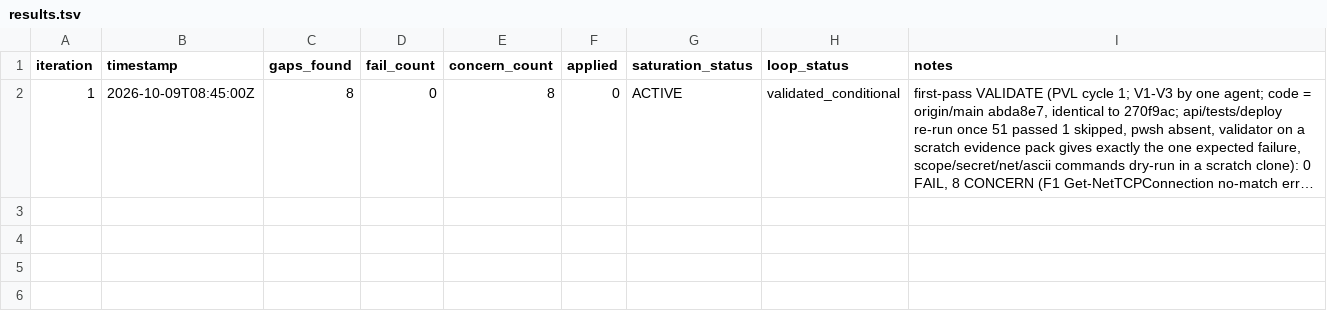
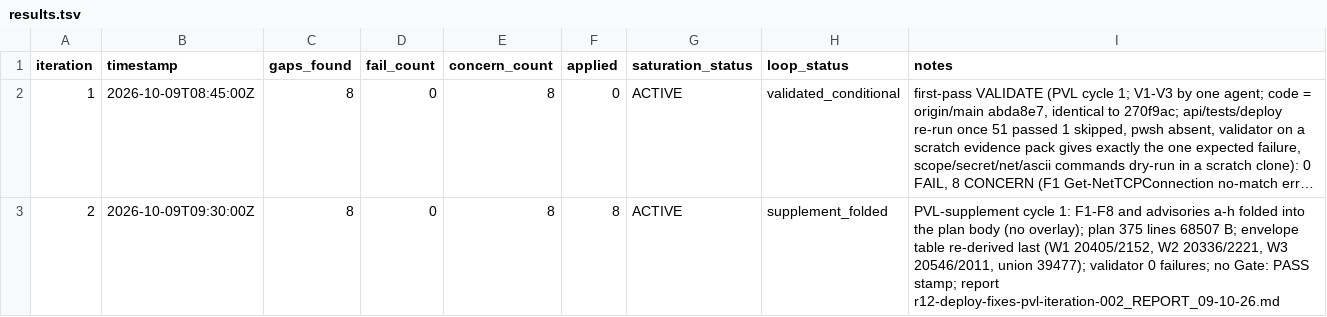
Before and after one commit to jamiroV-code/psychic-train, a TSV file: process/general-plans/active/r12-deploy-fixes_03-10-26/results.tsv, drawn as a sheet; long unchanged cells end in …; the diff names each change by its address in the sheet, - before the commit and + after, or states it on an @@ line.

```diff
--- a/process/general-plans/active/r12-deploy-fixes_03-10-26/results.tsv
+++ b/process/general-plans/active/r12-deploy-fixes_03-10-26/results.tsv
+row 3: 2 | 2026-10-09T09:30:00Z | 8 | 0 | 8 | 8 | ACTIVE | supplement_folded | PVL-supplement cycle 1: F1-F8 and advisories a-h folded into the plan body (no overlay); plan 375 lines 68507 B; envelope table re-derived last (W1 20405/2152, W2 20336/2221, W3 20546/2011, union 39477); validator 0 failures; no Gate: PASS stamp; report r12-deploy-fixes-pvl-iteration-002_REPORT_09-10-26.md
```
Also changed, not shown: 2 other files.
